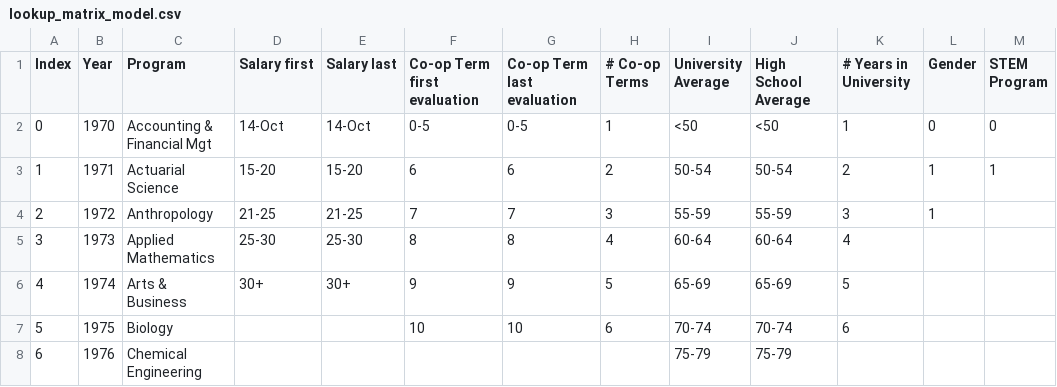
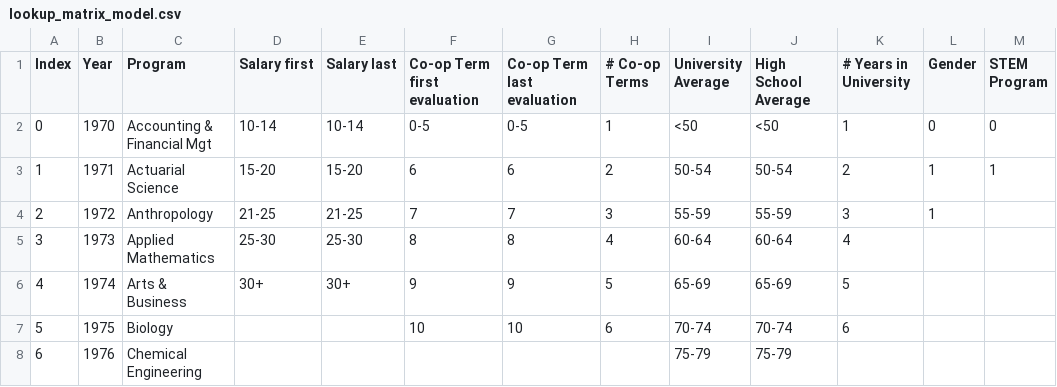
Before and after one commit to LycheeLisa/UWDemo, a CSV file: UWaterloo STEM Demo/static/data/lookup_matrix_model.csv, drawn as a sheet; only a part is shown.

```diff
--- a/UWaterloo STEM Demo/static/data/lookup_matrix_model.csv
+++ b/UWaterloo STEM Demo/static/data/lookup_matrix_model.csv
@@ -1,3 +1,3 @@
 Index ,Year ,Program,Salary first,Salary last,Co-op Term first evaluation,Co-op Term last evaluation,# Co-op Terms,University Average,High School Average,# Years in University,Gender,STEM Program
-0,1970,Accounting & Financial Mgt,14-Oct,14-Oct,0-5,0-5,1,<50,<50,1,0,0
+0,1970,Accounting & Financial Mgt,10-14,10-14,0-5,0-5,1,<50,<50,1,0,0
 1,1971,Actuarial Science,15-20,15-20,6,6,2,50-54,50-54,2,1,1
```
Also changed, not shown: UWaterloo STEM Demo/static/data/Model_Results.csv, 1 other file.
